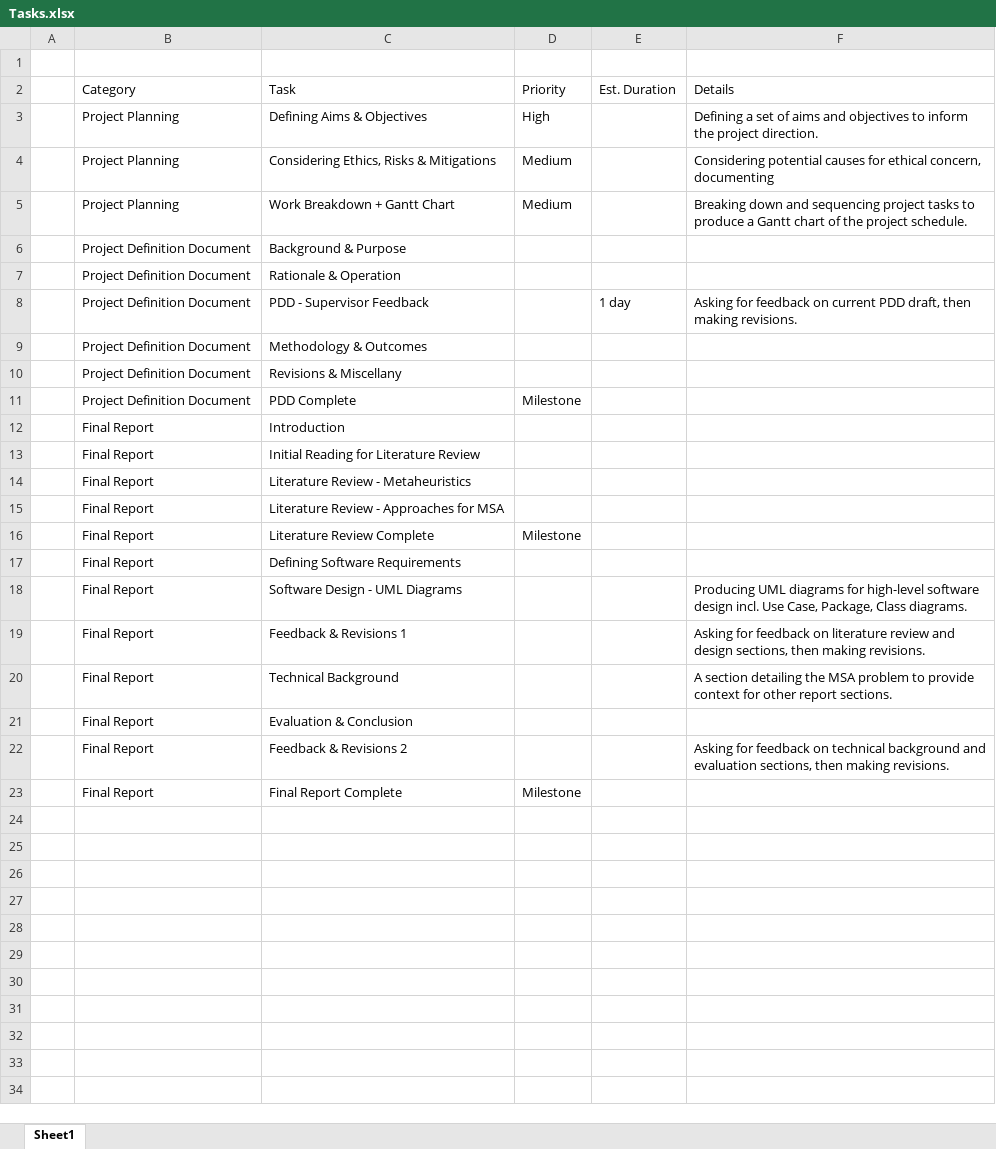
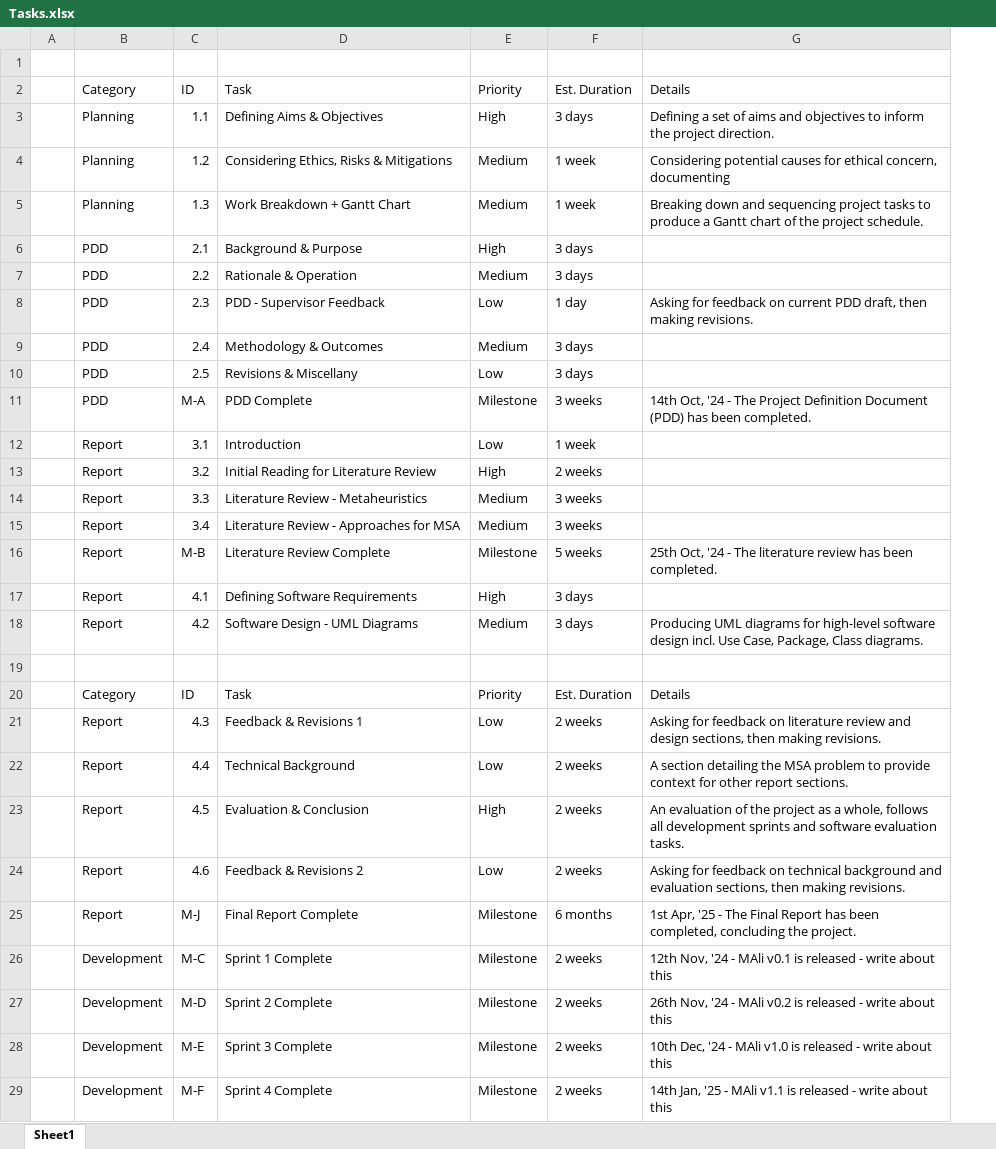
Before and after one commit to eeoooue/hons-moorhouse-p, an Excel workbook: Planning/Tasks.xlsx, sheet Sheet1, drawn as a sheet; only a part is shown; values as stored, in another font and other column widths than the file's, no cell formats; removed rows and columns are numbered as before the commit, all else as after; the diff covers the shown part only; the diff names each change by its address in the sheet, - before the commit and + after, or states it on an @@ line.

Commit message:
working on task detailing

```diff
--- a/Planning/Tasks.xlsx (sheet Sheet1)
+++ b/Planning/Tasks.xlsx (sheet Sheet1)
-column B, rows 2-23: Category | Project Planning | Project Planning | Project Planning | Project Definition Document | Project Definition Document | Project Definition Document | Project Definition Document | Project Definition Document | Project Definition Document | Final Report | Final Report | Final Report | Final Report | Final Report | Final Report | Final Report | Final Report | Final Report | Final Report | Final Report | Final Report
+column B, rows 2-18: Category | Planning | Planning | Planning | PDD | PDD | PDD | PDD | PDD | PDD | Report | Report | Report | Report | Report | Report | Report; rows 21-25: all Report
+column C, rows 2-18: ID | 1.1 | 1.2 | 1.3 | 2.1 | 2.2 | 2.3 | 2.4 | 2.5 | M-A | 3.1 | 3.2 | 3.3 | 3.4 | M-B | 4.1 | 4.2; rows 21-25: 4.3 | 4.4 | 4.5 | 4.6 | M-J
-column E, rows 2-8: Est. Duration |  |  |  |  |  | 1 day
+column F, rows 2-18: Est. Duration | 3 days | 1 week | 1 week | 3 days | 3 days | 1 day | 3 days | 3 days | 3 weeks | 1 week | 2 weeks | 3 weeks | 3 weeks | 5 weeks | 3 days | 3 days; rows 21-25: 2 weeks | 2 weeks | 2 weeks | 2 weeks | 6 months
-E6: (empty)
+E6: High
-E7: (empty)
+E7: Medium
-E8: (empty)
+E8: Low
-E9: (empty)
+E9: Medium
-E10: (empty)
+E10: Low
-G11: (empty)
+G11: 14th Oct, '24 - The Project Definition Document (PDD) has been completed.
-E12: (empty)
+E12: Low
-E13: (empty)
+E13: High
-E14:E15: (empty)
+E14:E15: Medium
-G16: (empty)
+G16: 25th Oct, '24 - The literature review has been completed.
-E17: (empty)
+E17: High
-E18: (empty)
+E18: Medium
+row 19: (empty)
+row 20:  | Category | ID | Task | Priority | Est. Duration | Details
-E21:E22: (empty)
+E21:E22: Low
-E23: (empty)
+E23: High
-G23: (empty)
+G23: An evaluation of the project as a whole, follows all development sprints and software evaluation tasks.
-E24: (empty)
+E24: Low
-G25: (empty)
+G25: 1st Apr, '25 - The Final Report has been completed, concluding the project.
+row 26:  | Development | M-C | Sprint 1 Complete | Milestone | 2 weeks | 12th Nov, '24 - MAli v0.1 is released - write about this
+row 27:  | Development | M-D | Sprint 2 Complete | Milestone | 2 weeks | 26th Nov, '24 - MAli v0.2 is released - write about this
+row 28:  | Development | M-E | Sprint 3 Complete | Milestone | 2 weeks | 10th Dec, '24 - MAli v1.0 is released - write about this
+row 29:  | Development | M-F | Sprint 4 Complete | Milestone | 2 weeks | 14th Jan, '25 - MAli v1.1 is released - write about this
```
Also changed, not shown: 6 added rows elsewhere in this sheet, cell formats, 1 other file.
